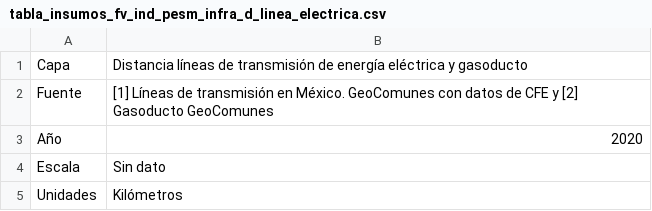
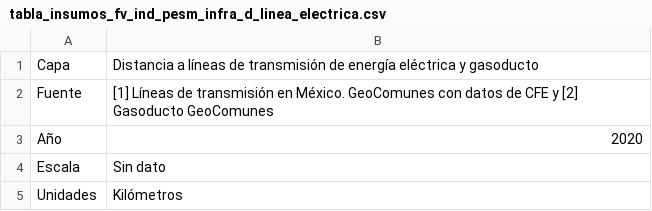
Before and after one commit to lancis-apc/fomix, a CSV file: docs/source/recursos/industrial/tabla_insumos_fv_ind_pesm_infra_d_linea_electrica.csv, drawn as a sheet.

```diff
--- a/docs/source/recursos/industrial/tabla_insumos_fv_ind_pesm_infra_d_linea_electrica.csv
+++ b/docs/source/recursos/industrial/tabla_insumos_fv_ind_pesm_infra_d_linea_electrica.csv
@@ -1,2 +1,2 @@
-Capa,Distancia líneas de transmisión de energía eléctrica y gasoducto
+Capa,Distancia a líneas de transmisión de energía eléctrica y gasoducto
 Fuente,[1] Líneas de transmisión en México. GeoComunes con datos de CFE y [2] Gasoducto GeoComunes
```
Also changed, not shown: docs/source/recursos/forestal/tabla_insumos_fv_for_mad_infra_d_localidades.csv, docs/source/recursos/forestal/tabla_insumos_fv_for_mad_socio_d_mercados.csv, 52 other files.
